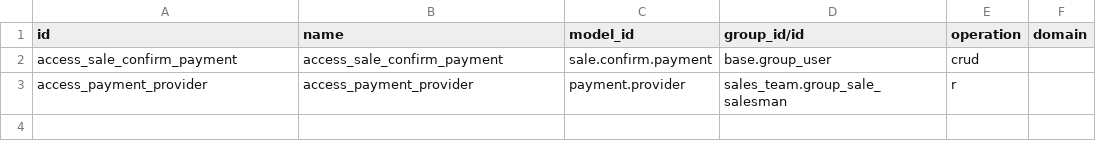
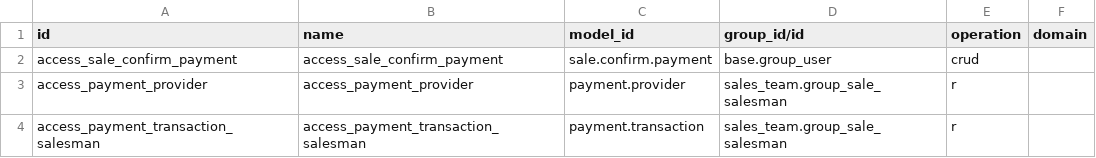
Before and after one commit to dhongu/deltatech, a CSV file: deltatech_sale_payment/security/ir.access.csv, drawn as a sheet.

```diff
--- a/deltatech_sale_payment/security/ir.access.csv
+++ b/deltatech_sale_payment/security/ir.access.csv
@@ -3 +3,2 @@ access_sale_confirm_payment,access_sale_confirm_payment,sale.confirm.payment,bas
 access_payment_provider,access_payment_provider,payment.provider,sales_team.group_sale_salesman,r,
+access_payment_transaction_salesman,access_payment_transaction_salesman,payment.transaction,sales_team.group_sale_salesman,r,
```
Also changed, not shown: 13 other files.
